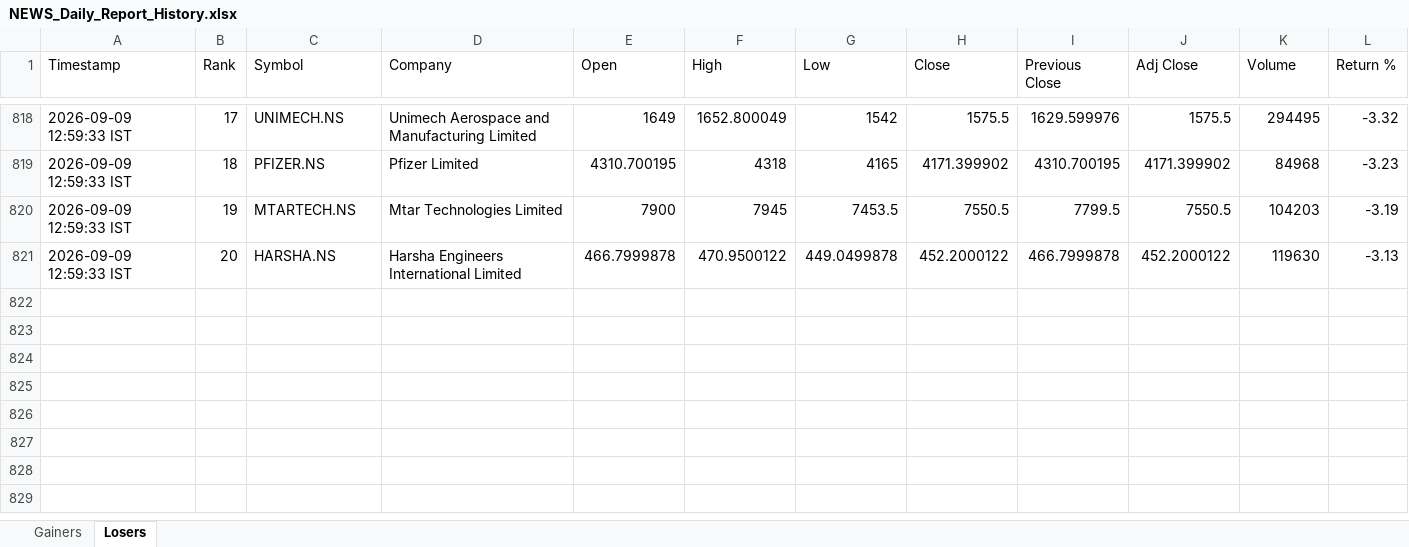
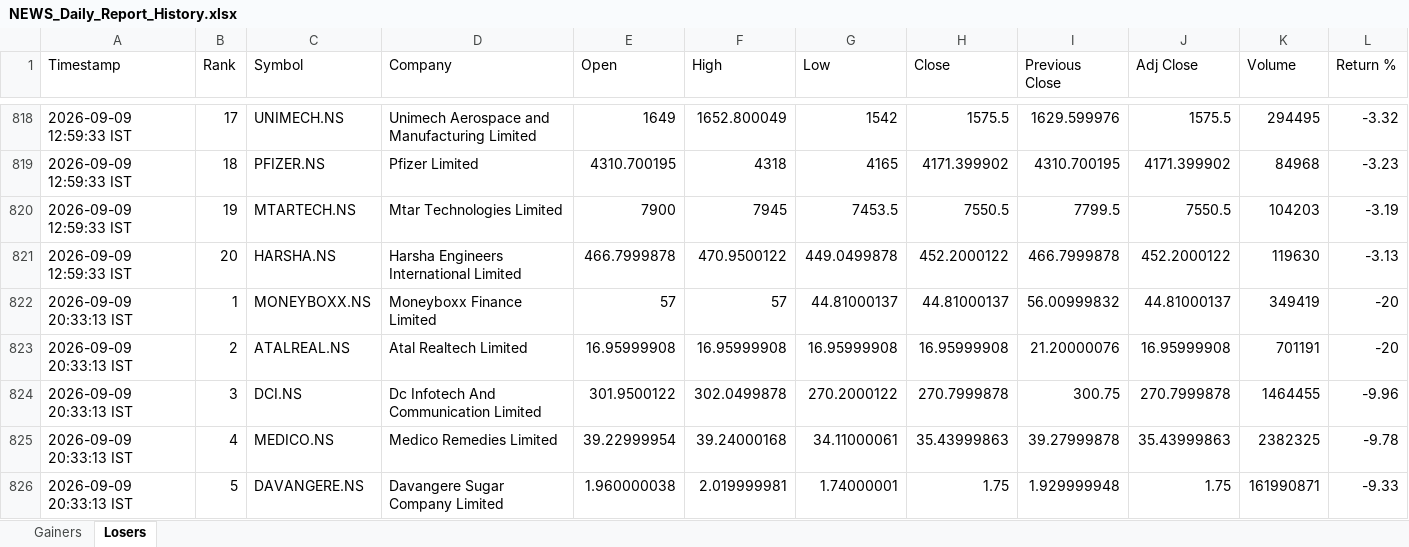
Before and after one commit to PavanSaiNekkala/News_Dividend_Fetcher, an Excel workbook: NEWS_Daily_Report/output/history/NEWS_Daily_Report_History.xlsx, sheet Losers, drawn as a sheet; only a part is shown, gaps mark what is left out; values as stored, in another font and other column widths than the file's, no borders; rows hold the shown columns only; the diff covers the shown part only; the diff names each change by its address in the sheet, - before the commit and + after, or states it on an @@ line.

```diff
--- a/NEWS_Daily_Report/output/history/NEWS_Daily_Report_History.xlsx (sheet Losers)
+++ b/NEWS_Daily_Report/output/history/NEWS_Daily_Report_History.xlsx (sheet Losers)
+row 822: 2026-09-09 20:33:13 IST | 1 | MONEYBOXX.NS | Moneyboxx Finance Limited | 57 | 57 | 44.81000137 | 44.81000137 | 56.00999832 | 44.81000137 | 349419 | -20
+row 823: 2026-09-09 20:33:13 IST | 2 | ATALREAL.NS | Atal Realtech Limited | 16.95999908 | 16.95999908 | 16.95999908 | 16.95999908 | 21.20000076 | 16.95999908 | 701191 | -20
+row 824: 2026-09-09 20:33:13 IST | 3 | DCI.NS | Dc Infotech And Communication Limited | 301.9500122 | 302.0499878 | 270.2000122 | 270.7999878 | 300.75 | 270.7999878 | 1464455 | -9.96
+row 825: 2026-09-09 20:33:13 IST | 4 | MEDICO.NS | Medico Remedies Limited | 39.22999954 | 39.24000168 | 34.11000061 | 35.43999863 | 39.27999878 | 35.43999863 | 2382325 | -9.78
+row 826: 2026-09-09 20:33:13 IST | 5 | DAVANGERE.NS | Davangere Sugar Company Limited | 1.960000038 | 2.019999981 | 1.74000001 | 1.75 | 1.929999948 | 1.75 | 161990871 | -9.33
```
Also changed, not shown: 15 added rows elsewhere in this sheet, sheet Gainers, NEWS_Daily_Report/output/latest/NEWS_Daily_Report.xlsx.
